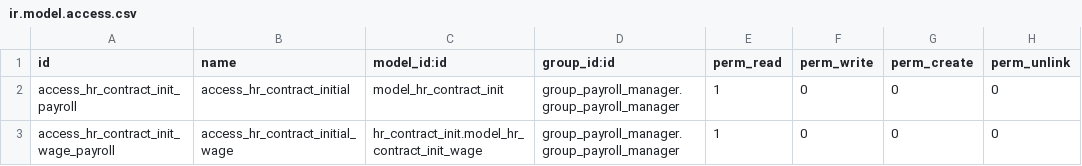
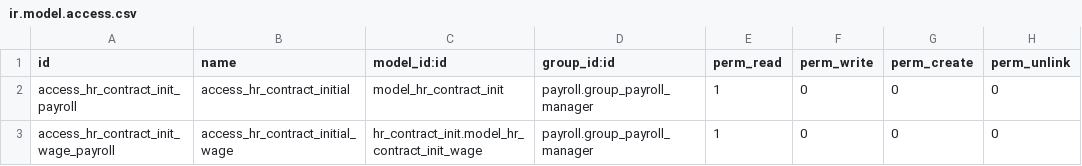
Before and after one commit to trevi-software/trevi-hr, a CSV file: hr_contract_init_payroll/security/ir.model.access.csv, drawn as a sheet.

Commit message:
hr_contract_init_payroll: remove dependency on ir_module_category_payroll

```diff
--- a/hr_contract_init_payroll/security/ir.model.access.csv
+++ b/hr_contract_init_payroll/security/ir.model.access.csv
@@ -1,3 +1,3 @@
 id,name,model_id:id,group_id:id,perm_read,perm_write,perm_create,perm_unlink
-access_hr_contract_init_payroll,access_hr_contract_initial,model_hr_contract_init,group_payroll_manager.group_payroll_manager,1,0,0,0
-access_hr_contract_init_wage_payroll,access_hr_contract_initial_wage,hr_contract_init.model_hr_contract_init_wage,group_payroll_manager.group_payroll_manager,1,0,0,0
+access_hr_contract_init_payroll,access_hr_contract_initial,model_hr_contract_init,payroll.group_payroll_manager,1,0,0,0
+access_hr_contract_init_wage_payroll,access_hr_contract_initial_wage,hr_contract_init.model_hr_contract_init_wage,payroll.group_payroll_manager,1,0,0,0
```
Also changed, not shown: 1 other file.
